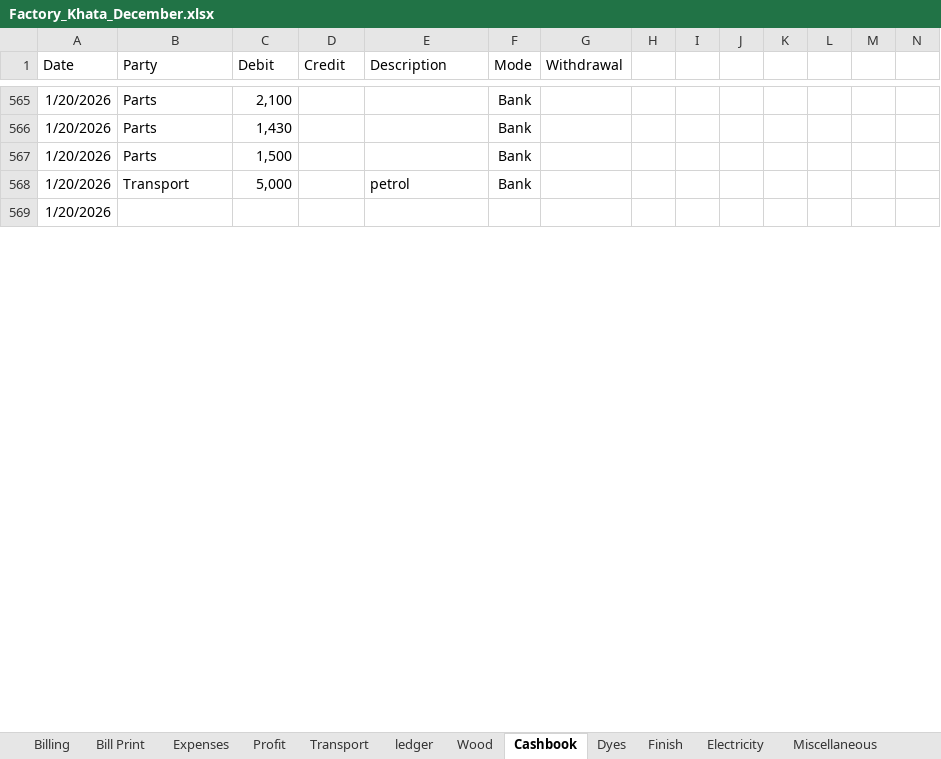
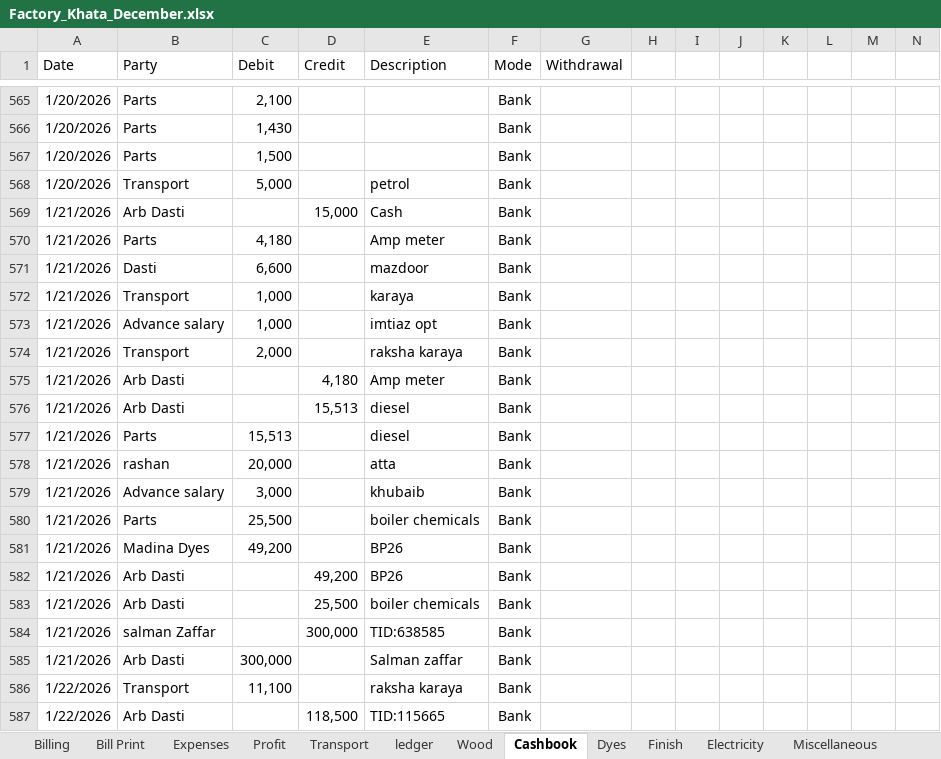
Before and after one commit to omerrazzaq4/AlHamd_Dec, an Excel workbook: Factory_Khata_December.xlsx, sheet Cashbook, drawn as a sheet; only a part is shown, gaps mark what is left out; values as stored, in another font and other column widths than the file's, no borders; charts and pictures and table styles not drawn; removed rows and columns are numbered as before the commit, all else as after; rows hold the shown columns only; the diff covers the shown part only; the diff names each change by its address in the sheet, - before the commit and + after, or states it on an @@ line.

```diff
--- a/Factory_Khata_December.xlsx (sheet Cashbook)
+++ b/Factory_Khata_December.xlsx (sheet Cashbook)
-row 569: 1/20/2026
+row 569: 1/21/2026 | Arb Dasti |  | 15,000 | Cash | Bank
+row 570: 1/21/2026 | Parts | 4,180 |  | Amp meter | Bank
+row 571: 1/21/2026 | Dasti | 6,600 |  | mazdoor | Bank
+row 572: 1/21/2026 | Transport | 1,000 |  | karaya | Bank
+row 573: 1/21/2026 | Advance salary | 1,000 |  | imtiaz opt | Bank
+row 574: 1/21/2026 | Transport | 2,000 |  | raksha karaya | Bank
+row 575: 1/21/2026 | Arb Dasti |  | 4,180 | Amp meter | Bank
+row 576: 1/21/2026 | Arb Dasti |  | 15,513 | diesel | Bank
+row 577: 1/21/2026 | Parts | 15,513 |  | diesel | Bank
+row 578: 1/21/2026 | rashan | 20,000 |  | atta | Bank
+row 579: 1/21/2026 | Advance salary | 3,000 |  | khubaib | Bank
+row 580: 1/21/2026 | Parts | 25,500 |  | boiler chemicals | Bank
+row 581: 1/21/2026 | Madina Dyes | 49,200 |  | BP26 | Bank
+row 582: 1/21/2026 | Arb Dasti |  | 49,200 | BP26 | Bank
+row 583: 1/21/2026 | Arb Dasti |  | 25,500 | boiler chemicals | Bank
+row 584: 1/21/2026 | salman Zaffar |  | 300,000 | TID:638585 | Bank
+row 585: 1/21/2026 | Arb Dasti | 300,000 |  | Salman zaffar | Bank
+row 586: 1/22/2026 | Transport | 11,100 |  | raksha karaya | Bank
+row 587: 1/22/2026 | Arb Dasti |  | 118,500 | TID:115665 | Bank
```
Also changed, not shown: 11 added rows, 1 removed row and 21 edited cells elsewhere in this sheet, sheet ledger, sheet pivot, sheet Billing, sheet Finish, sheet Profit, sheet Expenses, 1 more sheet, formulas that keep their value, charts or pictures.
